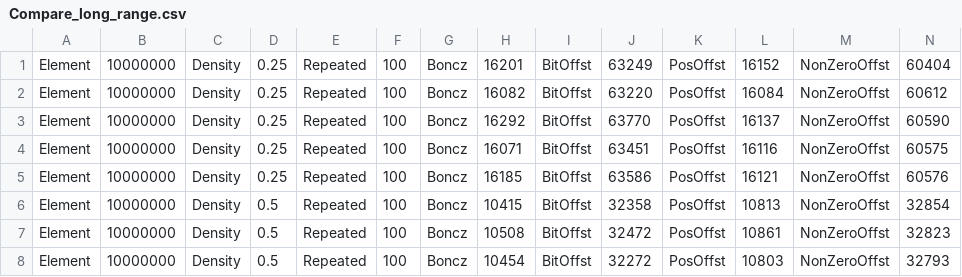
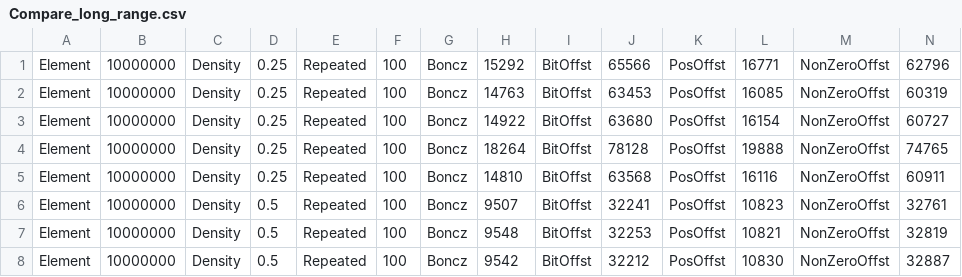
Before and after one commit to tamal001/RMATester, a CSV file: Compare_long_range.csv, drawn as a sheet; only a part is shown; the diff covers the shown part only.

```diff
--- a/Compare_long_range.csv
+++ b/Compare_long_range.csv
@@ -1,8 +1,8 @@
-Element,10000000,Density,0.25,Repeated,100,Boncz,16201,BitOffst,63249,PosOffst,16152,NonZeroOffst,60404
-Element,10000000,Density,0.25,Repeated,100,Boncz,16082,BitOffst,63220,PosOffst,16084,NonZeroOffst,60612
-Element,10000000,Density,0.25,Repeated,100,Boncz,16292,BitOffst,63770,PosOffst,16137,NonZeroOffst,60590
-Element,10000000,Density,0.25,Repeated,100,Boncz,16071,BitOffst,63451,PosOffst,16116,NonZeroOffst,60575
-Element,10000000,Density,0.25,Repeated,100,Boncz,16185,BitOffst,63586,PosOffst,16121,NonZeroOffst,60576
-Element,10000000,Density,0.5,Repeated,100,Boncz,10415,BitOffst,32358,PosOffst,10813,NonZeroOffst,32854
-Element,10000000,Density,0.5,Repeated,100,Boncz,10508,BitOffst,32472,PosOffst,10861,NonZeroOffst,32823
-Element,10000000,Density,0.5,Repeated,100,Boncz,10454,BitOffst,32272,PosOffst,10803,NonZeroOffst,32793
+Element,10000000,Density,0.25,Repeated,100,Boncz,15292,BitOffst,65566,PosOffst,16771,NonZeroOffst,62796
+Element,10000000,Density,0.25,Repeated,100,Boncz,14763,BitOffst,63453,PosOffst,16085,NonZeroOffst,60319
+Element,10000000,Density,0.25,Repeated,100,Boncz,14922,BitOffst,63680,PosOffst,16154,NonZeroOffst,60727
+Element,10000000,Density,0.25,Repeated,100,Boncz,18264,BitOffst,78128,PosOffst,19888,NonZeroOffst,74765
+Element,10000000,Density,0.25,Repeated,100,Boncz,14810,BitOffst,63568,PosOffst,16116,NonZeroOffst,60911
+Element,10000000,Density,0.5,Repeated,100,Boncz,9507,BitOffst,32241,PosOffst,10823,NonZeroOffst,32761
+Element,10000000,Density,0.5,Repeated,100,Boncz,9548,BitOffst,32253,PosOffst,10821,NonZeroOffst,32819
+Element,10000000,Density,0.5,Repeated,100,Boncz,9542,BitOffst,32212,PosOffst,10830,NonZeroOffst,32887
```
Also changed, not shown: 48 edited cells elsewhere in this file, Compare_lookup.csv, Compare_short_range.csv.
